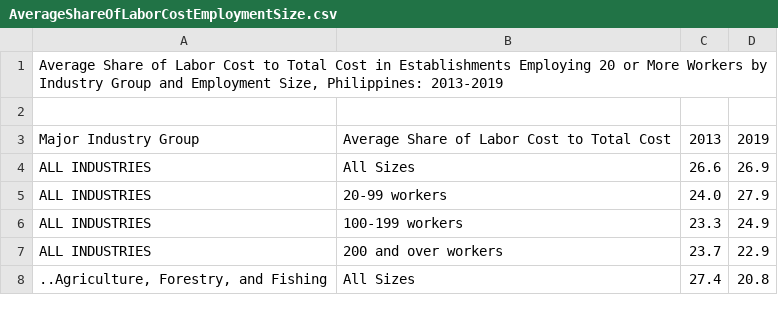
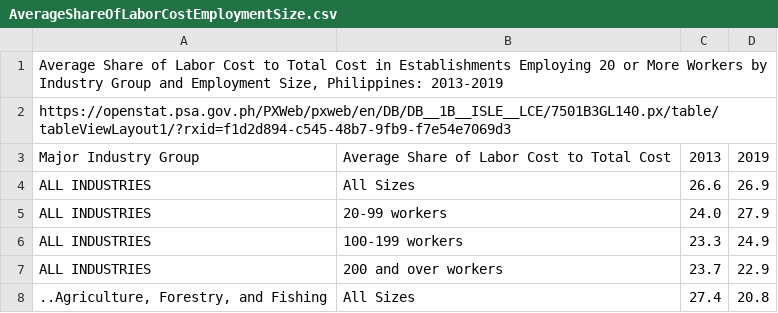
Before and after one commit to Mark-Jayson/RAGSample, a CSV file: data/AverageShareOfLaborCostEmploymentSize.csv, drawn as a sheet; only a part is shown.

Commit message:
Update AverageShareOfLaborCostEmploymentSize.csv

```diff
--- a/data/AverageShareOfLaborCostEmploymentSize.csv
+++ b/data/AverageShareOfLaborCostEmploymentSize.csv
@@ -1,3 +1,3 @@
 "Average Share of Labor Cost to Total Cost in Establishments Employing 20 or More Workers by Industry Group and Employment Size, Philippines: 2013-2019"
-
+"https://openstat.psa.gov.ph/PXWeb/pxweb/en/DB/DB__1B__ISLE__LCE/7501B3GL140.px/table/tableViewLayout1/?rxid=f1d2d894-c545-48b7-9fb9-f7e54e7069d3"
 "Major Industry Group";"Average Share of Labor Cost to Total Cost";"2013";"2019"
```
